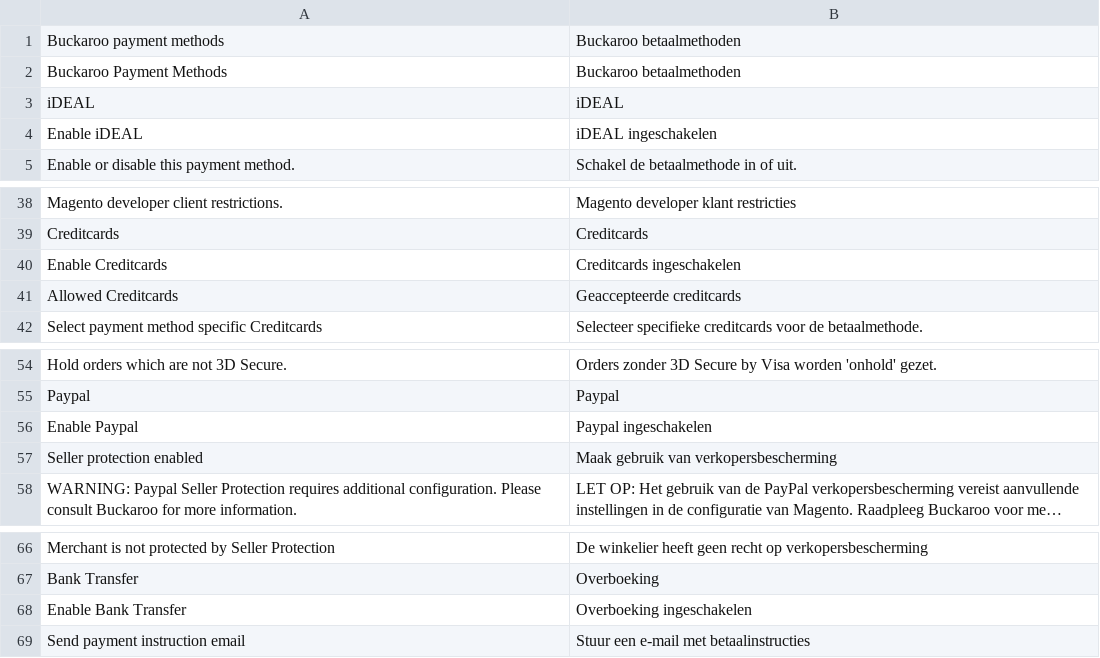
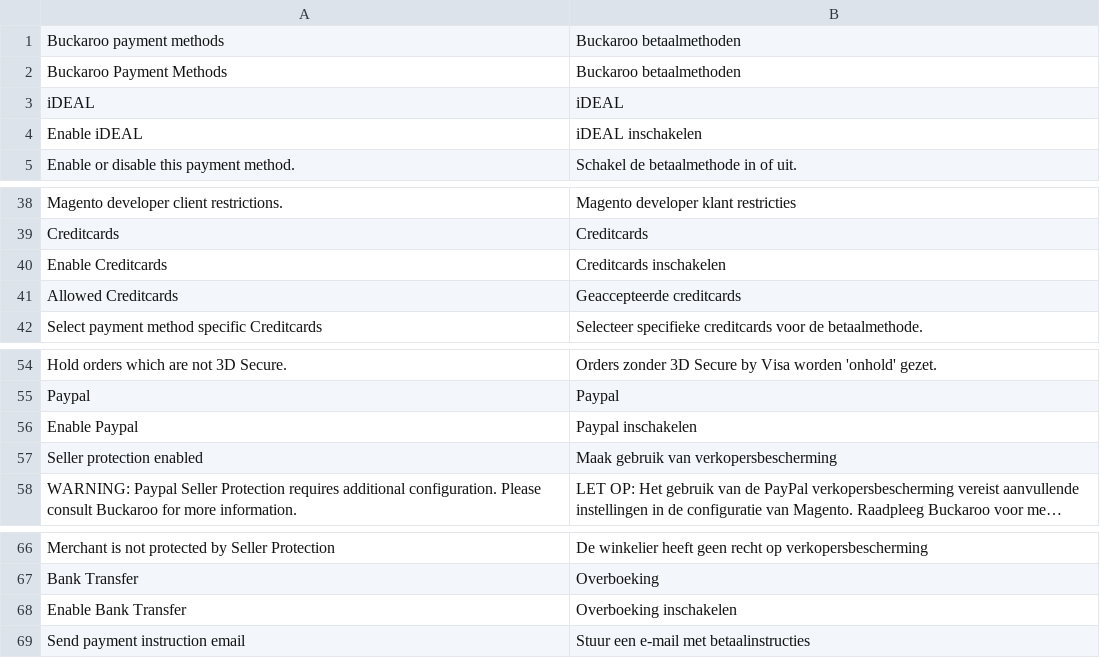
Before and after one commit to wouter-toppershops/buckaroo-magento2, a CSV file: i18n/nl_NL.csv, drawn as a sheet; only a part is shown, gaps mark what is left out; long unchanged cells end in …; the diff covers the shown part only.

```diff
--- a/i18n/nl_NL.csv
+++ b/i18n/nl_NL.csv
@@ -3,3 +3,3 @@
 "iDEAL","iDEAL"
-"Enable iDEAL","iDEAL ingeschakelen"
+"Enable iDEAL","iDEAL inschakelen"
 "Enable or disable this payment method.","Schakel de betaalmethode in of uit."
@@ -39,3 +39,3 @@
 "Creditcards","Creditcards"
-"Enable Creditcards","Creditcards ingeschakelen"
+"Enable Creditcards","Creditcards inschakelen"
 "Allowed Creditcards","Geaccepteerde creditcards"
@@ -55,3 +55,3 @@
 "Paypal","Paypal"
-"Enable Paypal","Paypal ingeschakelen"
+"Enable Paypal","Paypal inschakelen"
 "Seller protection enabled","Maak gebruik van verkopersbescherming"
@@ -67,3 +67,3 @@
 "Bank Transfer","Overboeking"
-"Enable Bank Transfer","Overboeking ingeschakelen"
+"Enable Bank Transfer","Overboeking inschakelen"
 "Send payment instruction email","Stuur een e-mail met betaalinstructies"
```
Also changed, not shown: 2 added rows and 10 edited cells elsewhere in this file, 4 other files.
